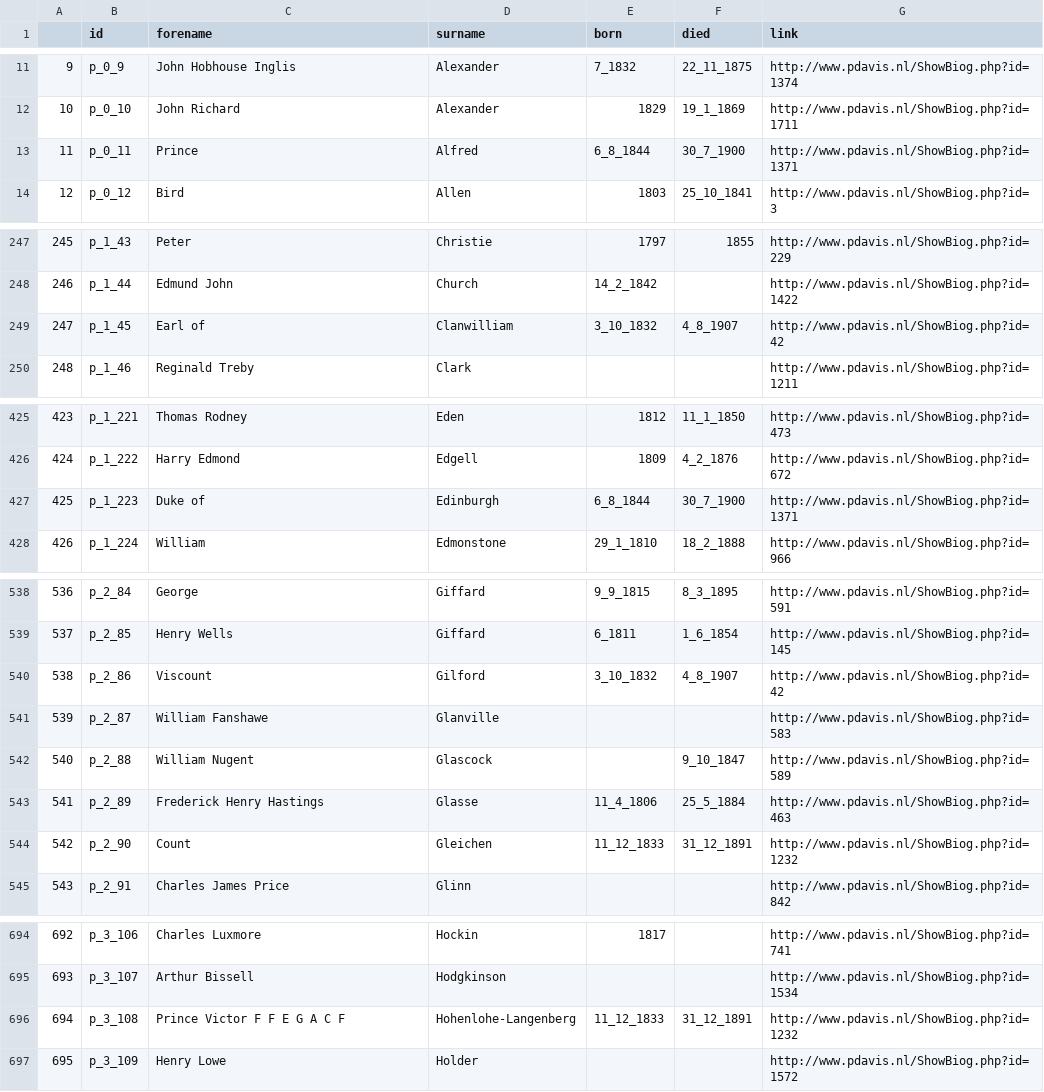
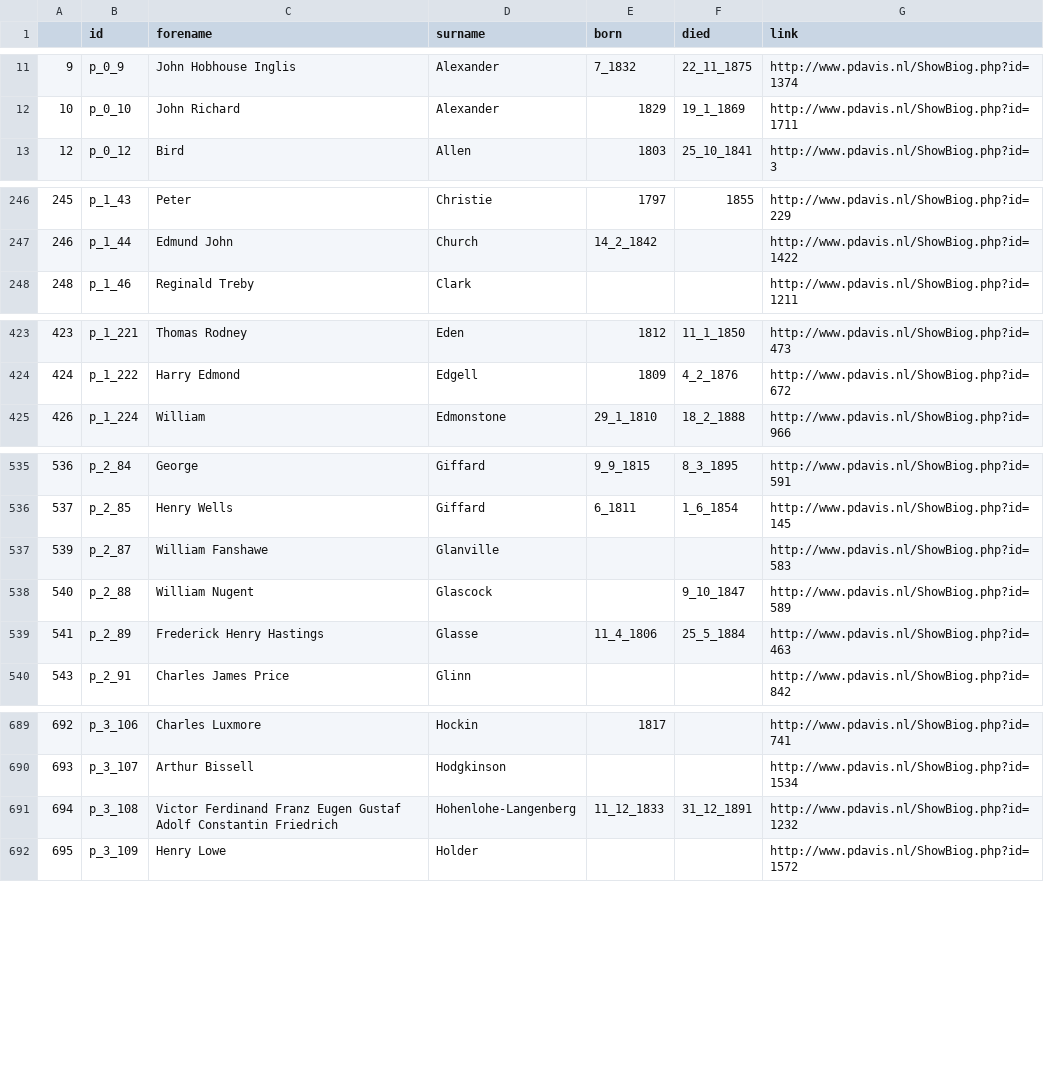
Before and after one commit to HackathonDH/RoyalNavy_2017, a CSV file: Webscraping/CSVs/names.csv, drawn as a sheet; only a part is shown, gaps mark what is left out; the diff covers the shown part only.

Commit message:
deleted dupplicates in names.csv

```diff
--- a/Webscraping/CSVs/names.csv
+++ b/Webscraping/CSVs/names.csv
@@ -12,3 +12,2 @@
 10,p_0_10,John Richard,Alexander,1829,19_1_1869,http://www.pdavis.nl/ShowBiog.php?id=1711
-11,p_0_11,Prince,Alfred,6_8_1844,30_7_1900,http://www.pdavis.nl/ShowBiog.php?id=1371
 12,p_0_12,Bird,Allen,1803,25_10_1841,http://www.pdavis.nl/ShowBiog.php?id=3
@@ -248,3 +247,2 @@
 246,p_1_44,Edmund John,Church,14_2_1842,,http://www.pdavis.nl/ShowBiog.php?id=1422
-247,p_1_45,Earl of ,Clanwilliam,3_10_1832,4_8_1907,http://www.pdavis.nl/ShowBiog.php?id=42
 248,p_1_46,Reginald Treby,Clark,,,http://www.pdavis.nl/ShowBiog.php?id=1211
@@ -426,3 +424,2 @@
 424,p_1_222,Harry Edmond,Edgell,1809,4_2_1876,http://www.pdavis.nl/ShowBiog.php?id=672
-425,p_1_223,Duke of,Edinburgh,6_8_1844,30_7_1900,http://www.pdavis.nl/ShowBiog.php?id=1371
 426,p_1_224,William,Edmonstone,29_1_1810,18_2_1888,http://www.pdavis.nl/ShowBiog.php?id=966
@@ -539,3 +536,2 @@
 537,p_2_85,Henry Wells,Giffard,6_1811,1_6_1854,http://www.pdavis.nl/ShowBiog.php?id=145
-538,p_2_86,Viscount,Gilford,3_10_1832,4_8_1907,http://www.pdavis.nl/ShowBiog.php?id=42
 539,p_2_87,William Fanshawe,Glanville,,,http://www.pdavis.nl/ShowBiog.php?id=583
@@ -543,3 +539,2 @@
 541,p_2_89,Frederick Henry Hastings,Glasse,11_4_1806,25_5_1884,http://www.pdavis.nl/ShowBiog.php?id=463
-542,p_2_90,Count,Gleichen,11_12_1833,31_12_1891,http://www.pdavis.nl/ShowBiog.php?id=1232
 543,p_2_91,Charles James Price,Glinn,,,http://www.pdavis.nl/ShowBiog.php?id=842
@@ -695,3 +690,3 @@
 693,p_3_107,Arthur Bissell,Hodgkinson,,,http://www.pdavis.nl/ShowBiog.php?id=1534
-694,p_3_108,Prince Victor F F E G A C F,Hohenlohe-Langenberg,11_12_1833,31_12_1891,http://www.pdavis.nl/ShowBiog.php?id=1232
+694,p_3_108,Victor Ferdinand Franz Eugen Gustaf Adolf Constantin Friedrich,Hohenlohe-Langenberg,11_12_1833,31_12_1891,http://www.pdavis.nl/ShowBiog.php?id=1232
 695,p_3_109,Henry Lowe,Holder,,,http://www.pdavis.nl/ShowBiog.php?id=1572
```
Also changed, not shown: 1 edited cell elsewhere in this file.
